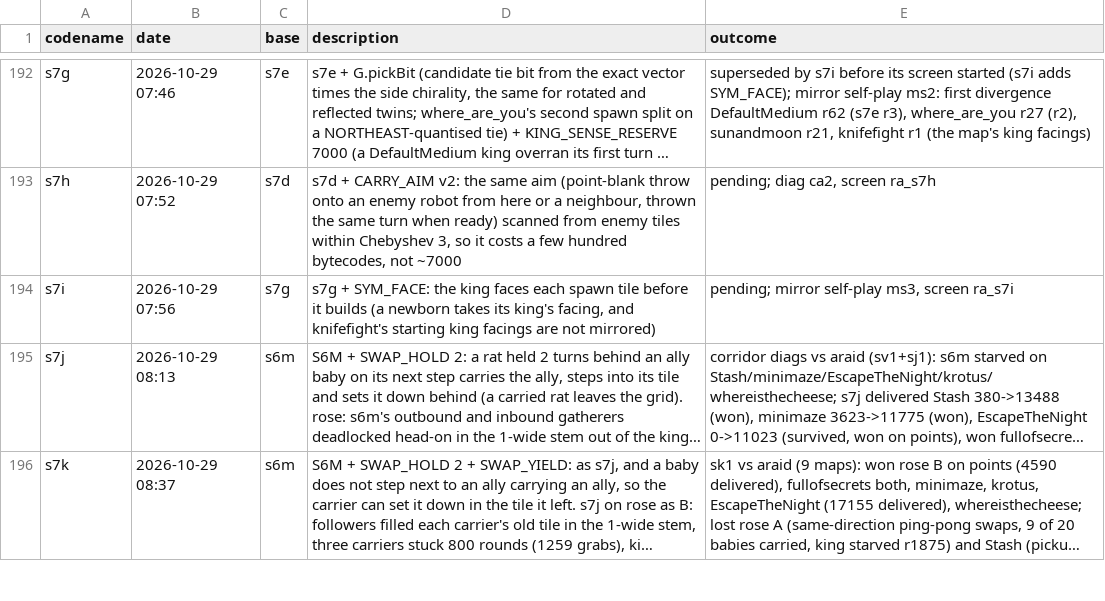
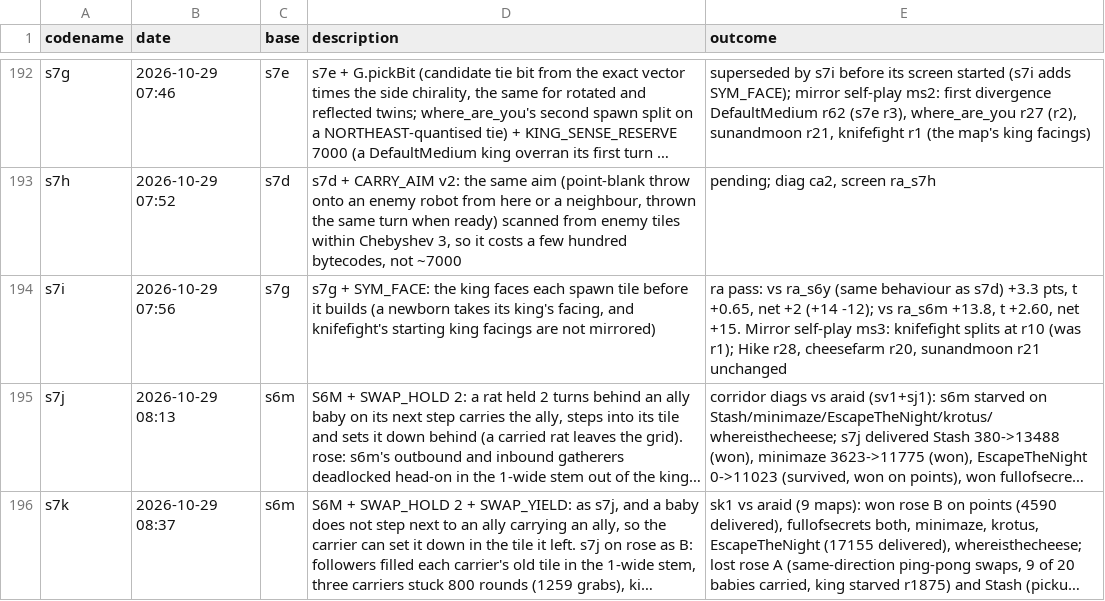
Before and after one commit to terryvanbelle/battlecode26b-vibe, a CSV file: progress/attempts.csv, drawn as a sheet; only a part is shown, gaps mark what is left out; long unchanged cells end in …; the diff names each change by its address in the sheet, - before the commit and + after, or states it on an @@ line.

```diff
--- a/progress/attempts.csv
+++ b/progress/attempts.csv
-E194 (outcome): pending; mirror self-play ms3, screen ra_s7i
+E194 (outcome): ra pass: vs ra_s6y (same behaviour as s7d) +3.3 pts, t +0.65, net +2 (+14 -12); vs ra_s6m +13.8, t +2.60, net +15. Mirror self-play ms3: knifefight splits at r10 (was r1); Hike r28, cheesefarm r20, sunandmoon r21 unchanged
```
Also changed, not shown: 1 other file.
